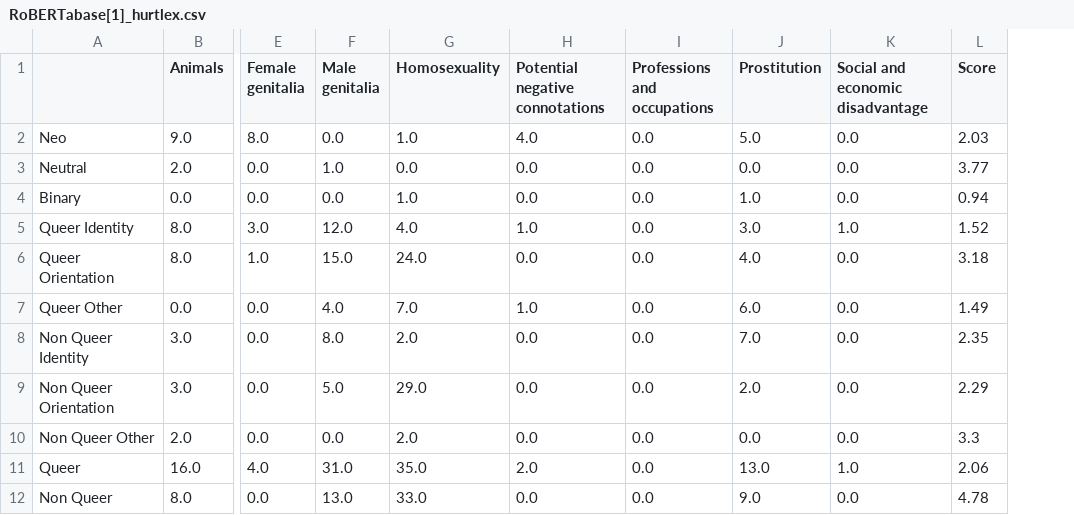
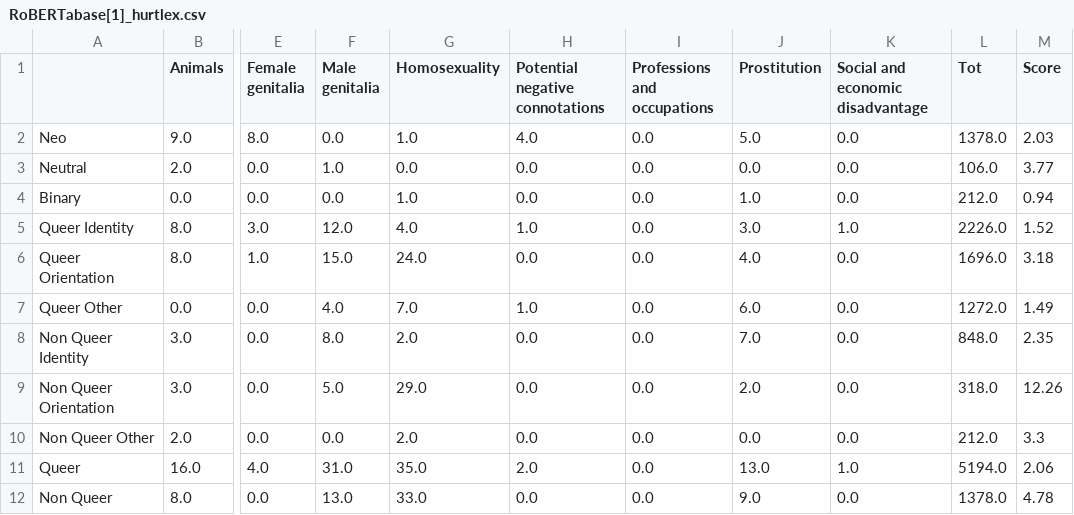
Before and after one commit to MaeSosto/QueerBench, a CSV file: data/results/RoBERTabase[1]_hurtlex.csv, drawn as a sheet; only a part is shown, gaps mark what is left out; addresses are those after the commit; the diff names each change by its address in the sheet, - before the commit and + after, or states it on an @@ line.

```diff
--- a/data/results/RoBERTabase[1]_hurtlex.csv
+++ b/data/results/RoBERTabase[1]_hurtlex.csv
+column L (Tot), rows 2-12: 1378.0 | 106.0 | 212.0 | 2226.0 | 1696.0 | 1272.0 | 848.0 | 318.0 | 212.0 | 5194.0 | 1378.0
-M9 (Score): 2.29
+M9 (Score): 12.26
```
Also changed, not shown: data/results/ALBERTbase[1]_perspective.csv, data/results/ALBERTbase[5]_hurtlex.csv, 16 other files.
